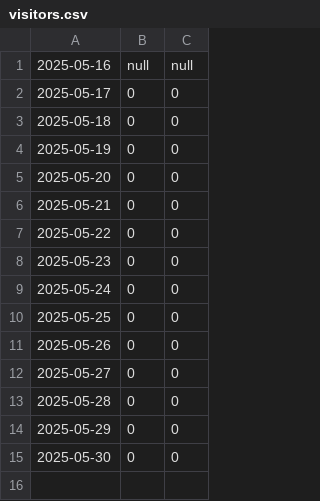
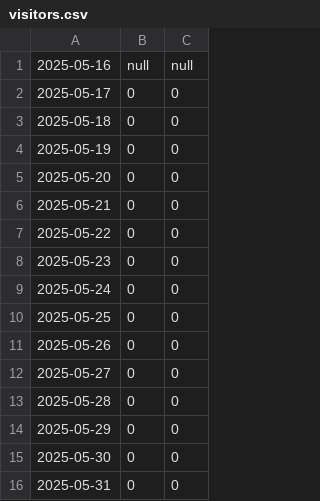
Before and after one commit to j34ni/VAMPyR, a CSV file: traffic/visitors.csv, drawn as a sheet.

```diff
--- a/traffic/visitors.csv
+++ b/traffic/visitors.csv
@@ -15 +15,2 @@
 2025-05-30,0,0
+2025-05-31,0,0
```
